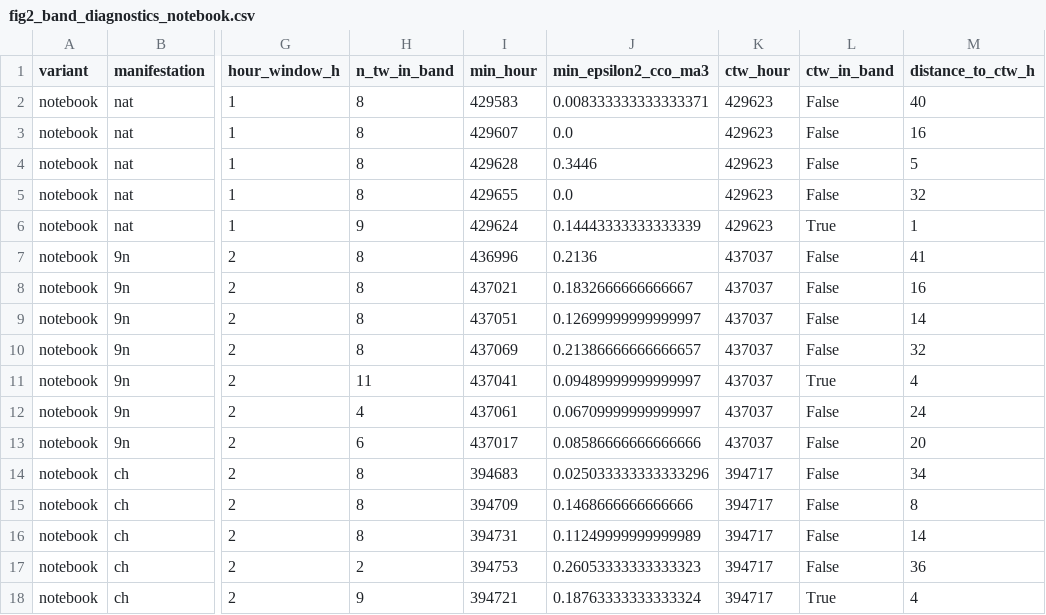
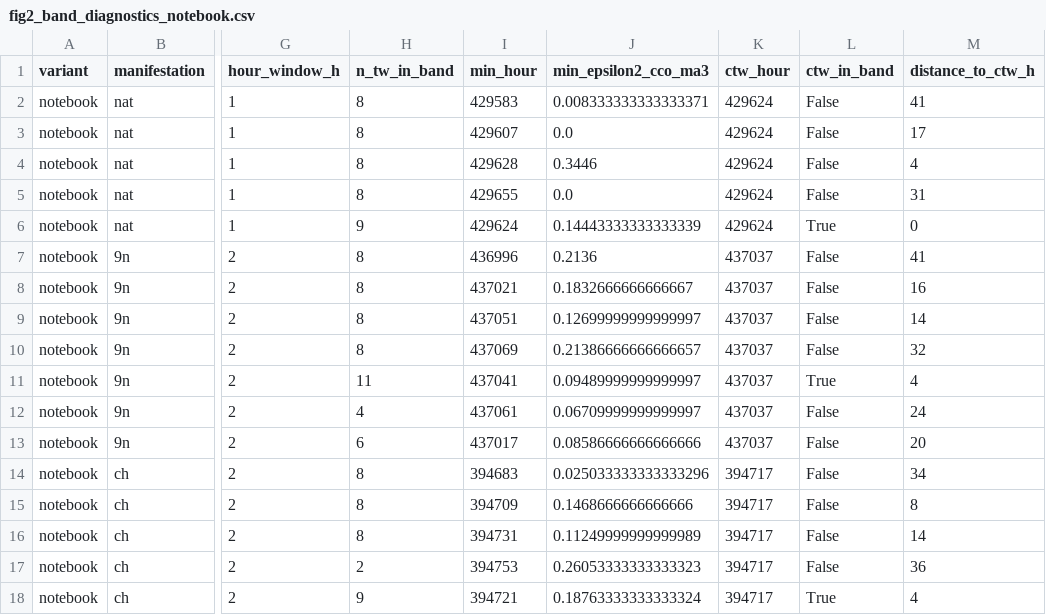
Before and after one commit to Manusua/self-similarity-in-social-movements, a CSV file: new_plots_review/results/fig2_band_diagnostics_notebook.csv, drawn as a sheet; only a part is shown, gaps mark what is left out; the diff names each change by its address in the sheet, - before the commit and + after, or states it on an @@ line.

```diff
--- a/new_plots_review/results/fig2_band_diagnostics_notebook.csv
+++ b/new_plots_review/results/fig2_band_diagnostics_notebook.csv
-K2:K6 (ctw_hour): 429623
+K2:K6 (ctw_hour): 429624
-M2 (distance_to_ctw_h): 40
+M2 (distance_to_ctw_h): 41
-M3 (distance_to_ctw_h): 16
+M3 (distance_to_ctw_h): 17
-M4 (distance_to_ctw_h): 5
+M4 (distance_to_ctw_h): 4
-M5 (distance_to_ctw_h): 32
+M5 (distance_to_ctw_h): 31
-M6 (distance_to_ctw_h): 1
+M6 (distance_to_ctw_h): 0
```
Also changed, not shown: measures/ami_lcc_vs_critica.csv, measures/ami_pnas_style_vs_critica.csv, 54 other files.
